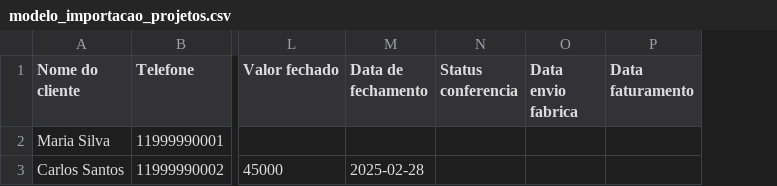
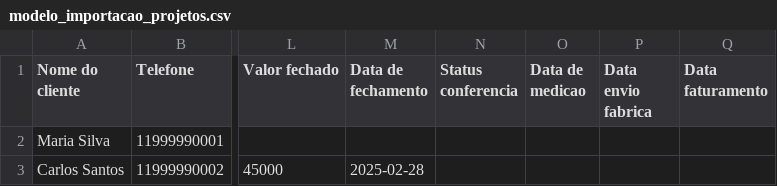
Before and after one commit to Iasminmins/arquidesk-php, a CSV file: public/templates/modelo_importacao_projetos.csv, drawn as a sheet; only a part is shown, gaps mark what is left out; the diff names each change by its address in the sheet, - before the commit and + after, or states it on an @@ line.

```diff
--- a/public/templates/modelo_importacao_projetos.csv
+++ b/public/templates/modelo_importacao_projetos.csv
+column O (Data de medicao), empty
```
Also changed, not shown: 7 other files.
